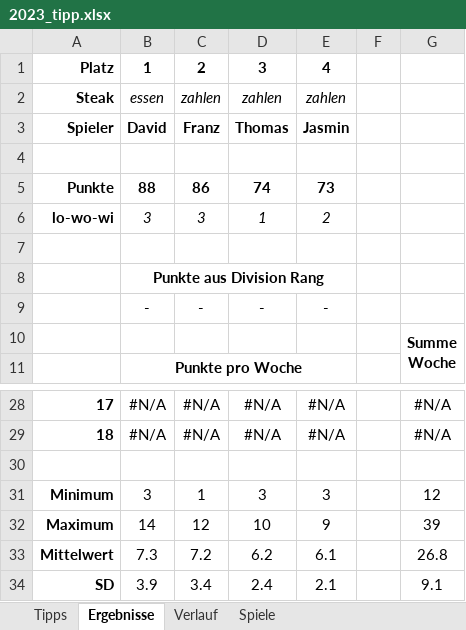
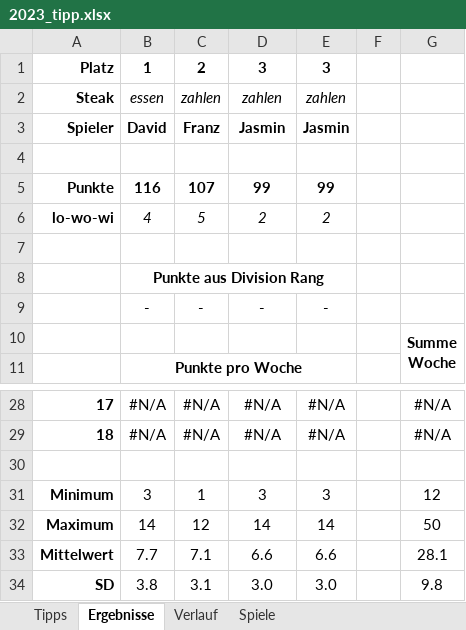
Before and after one commit to BurkyVIE/NFL_Tipps, an Excel workbook: 2023_tipp.xlsx, sheet Ergebnisse, drawn as a sheet; only a part is shown, gaps mark what is left out; values as stored, in another font and other column widths than the file's, no borders; charts and pictures and conditional formats not drawn; the diff covers the shown part only; the diff names each change by its address in the sheet, - before the commit and + after, or states it on an @@ line.

```diff
--- a/2023_tipp.xlsx (sheet Ergebnisse)
+++ b/2023_tipp.xlsx (sheet Ergebnisse)
-E1: 4
+E1: 3
-D3: Thomas
+D3: Jasmin
-B5: 88
+B5: 116
-C5: 86
+C5: 107
-D5: 74
+D5: 99
-E5: 73
+E5: 99
-B6: 3
+B6: 4
-C6: 3
+C6: 5
-D6: 1
+D6: 2
-D32: 10
+D32: 14
-E32: 9
+E32: 14
-G32: 39
+G32: 50
-B33: 7.3
+B33: 7.7
-C33: 7.2
+C33: 7.1
-D33: 6.2
+D33: 6.6
-E33: 6.1
+E33: 6.6
-G33: 26.8
+G33: 28.1
-B34: 3.9
+B34: 3.8
-C34: 3.4
+C34: 3.1
-D34: 2.4
+D34: 3.0
-E34: 2.1
+E34: 3.0
-G34: 9.1
+G34: 9.8
```
Also changed, not shown: 29 edited cells elsewhere in this sheet, sheet Tipps, formulas that keep their value, charts or pictures.
